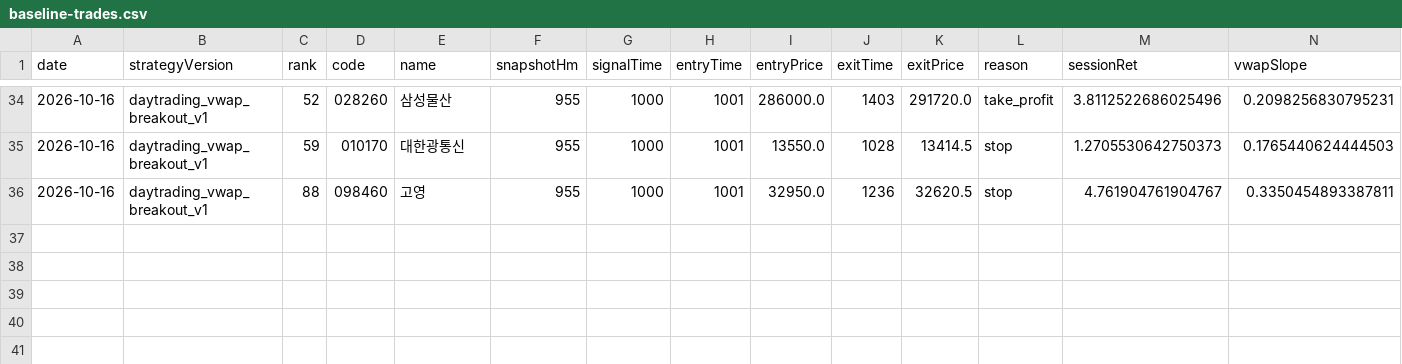
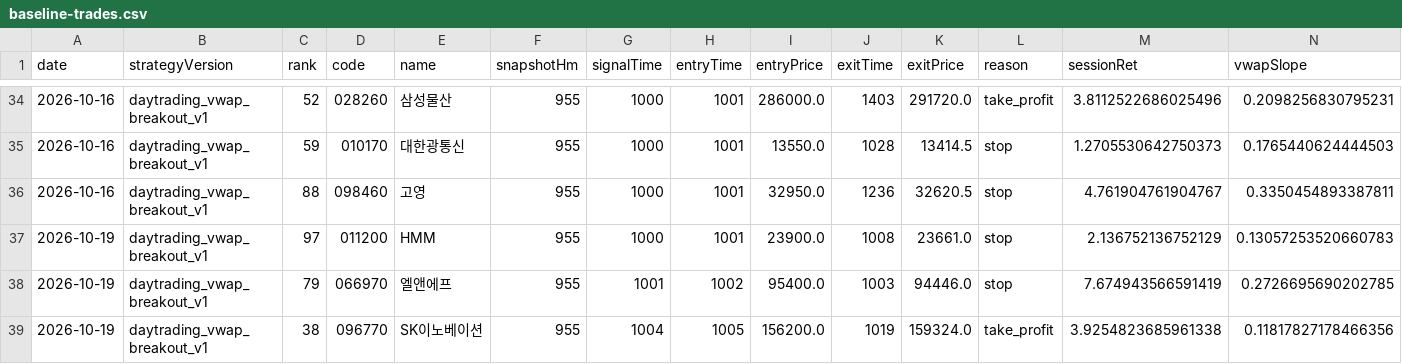
Before and after one commit to jkdevjob/jkquant, a CSV file: data/daytrading-research/baseline-trades.csv, drawn as a sheet; only a part is shown, gaps mark what is left out; rows hold the shown columns only; the diff names each change by its address in the sheet, - before the commit and + after, or states it on an @@ line.

```diff
--- a/data/daytrading-research/baseline-trades.csv
+++ b/data/daytrading-research/baseline-trades.csv
+row 37: 2026-10-19 | daytrading_vwap_breakout_v1 | 97 | 011200 | HMM | 955 | 1000 | 1001 | 23900.0 | 1008 | 23661.0 | stop | 2.136752136752129 | 0.13057253520660783
+row 38: 2026-10-19 | daytrading_vwap_breakout_v1 | 79 | 066970 | 엘앤에프 | 955 | 1001 | 1002 | 95400.0 | 1003 | 94446.0 | stop | 7.674943566591419 | 0.2726695690202785
+row 39: 2026-10-19 | daytrading_vwap_breakout_v1 | 38 | 096770 | SK이노베이션 | 955 | 1004 | 1005 | 156200.0 | 1019 | 159324.0 | take_profit | 3.9254823685961338 | 0.11817827178466356
```
Also changed, not shown: 5 other files.
